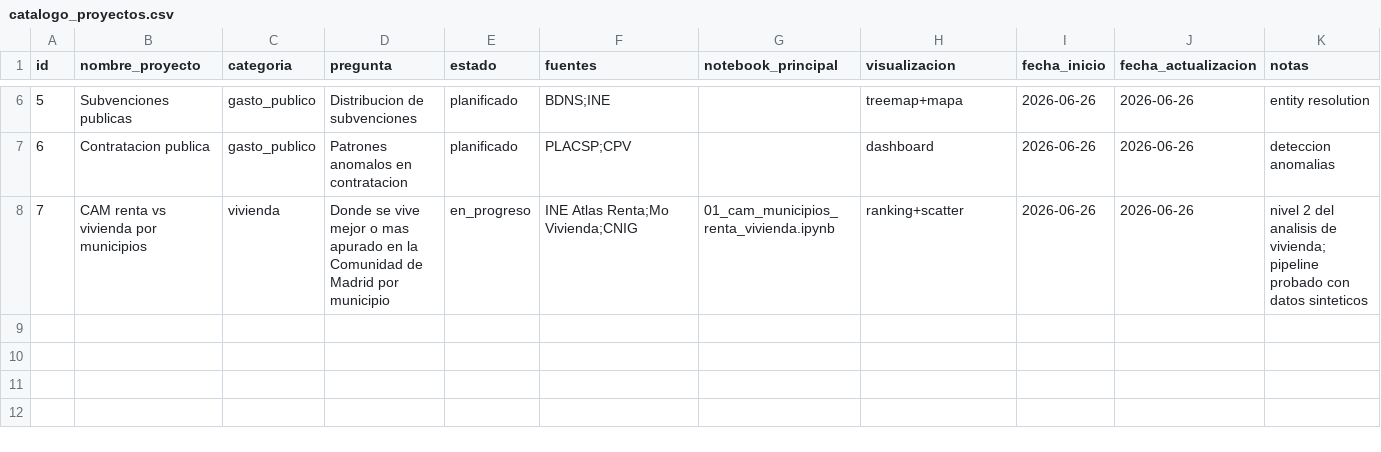
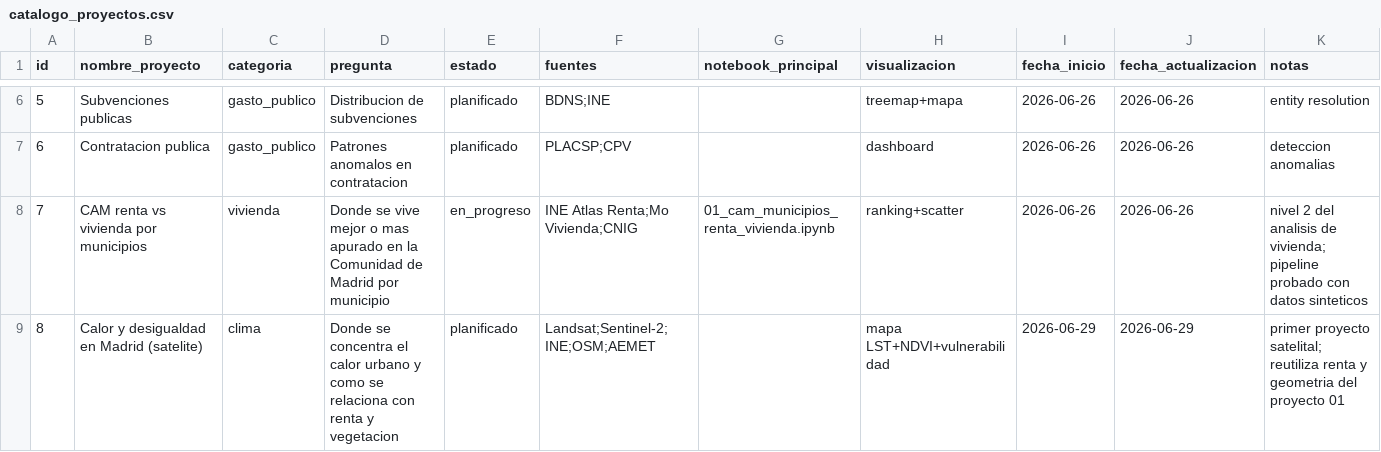
Before and after one commit to pedromaaz13/open-data-lab, a CSV file: 09_data_catalog/catalogo_proyectos.csv, drawn as a sheet; only a part is shown, gaps mark what is left out.

```diff
--- a/09_data_catalog/catalogo_proyectos.csv
+++ b/09_data_catalog/catalogo_proyectos.csv
@@ -8 +8,2 @@ id,nombre_proyecto,categoria,pregunta,estado,fuentes,notebook_principal,visualiz
 7,CAM renta vs vivienda por municipios,vivienda,Donde se vive mejor o mas apurado en la Comunidad de Madrid por municipio,en_progreso,INE Atlas Renta;Mo Vivienda;CNIG,01_cam_municipios_renta_vivienda.ipynb,ranking+scatter,2026-06-26,2026-06-26,nivel 2 del analisis de vivienda; pipeline probado con datos sinteticos
+8,Calor y desigualdad en Madrid (satelite),clima,Donde se concentra el calor urbano y como se relaciona con renta y vegetacion,planificado,Landsat;Sentinel-2;INE;OSM;AEMET,,mapa LST+NDVI+vulnerabilidad,2026-06-29,2026-06-29,primer proyecto satelital; reutiliza renta y geometria del proyecto 01
```
Also changed, not shown: 10 other files.
